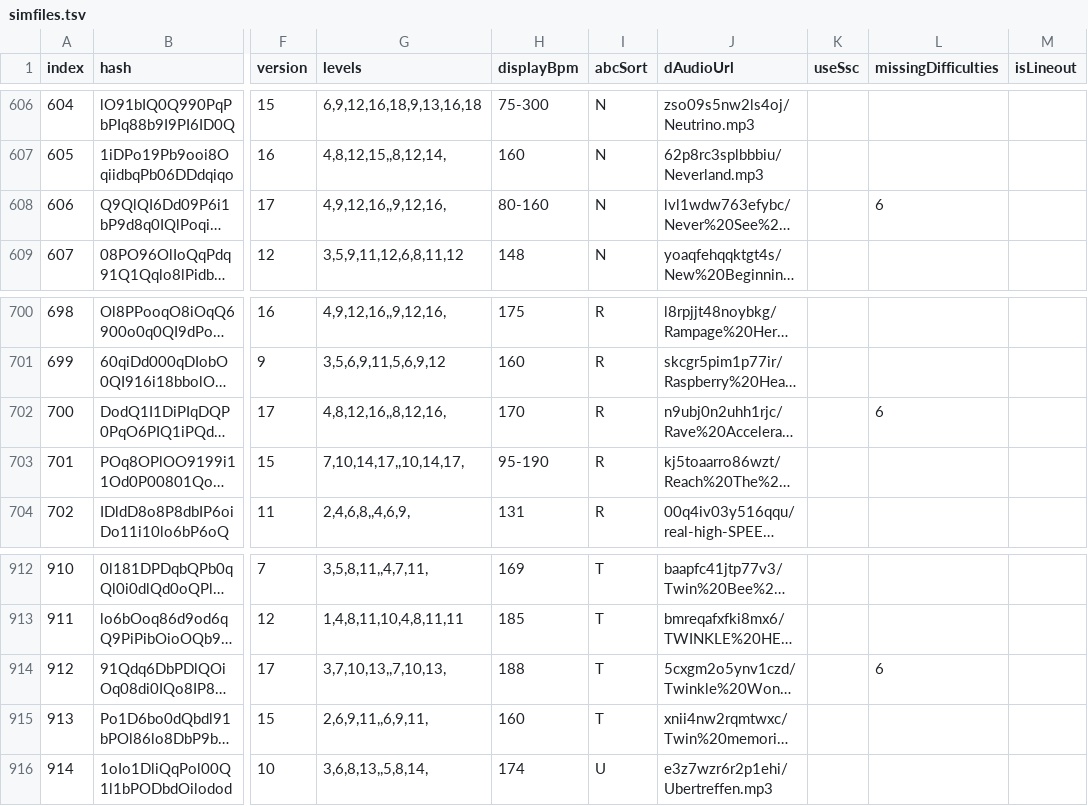
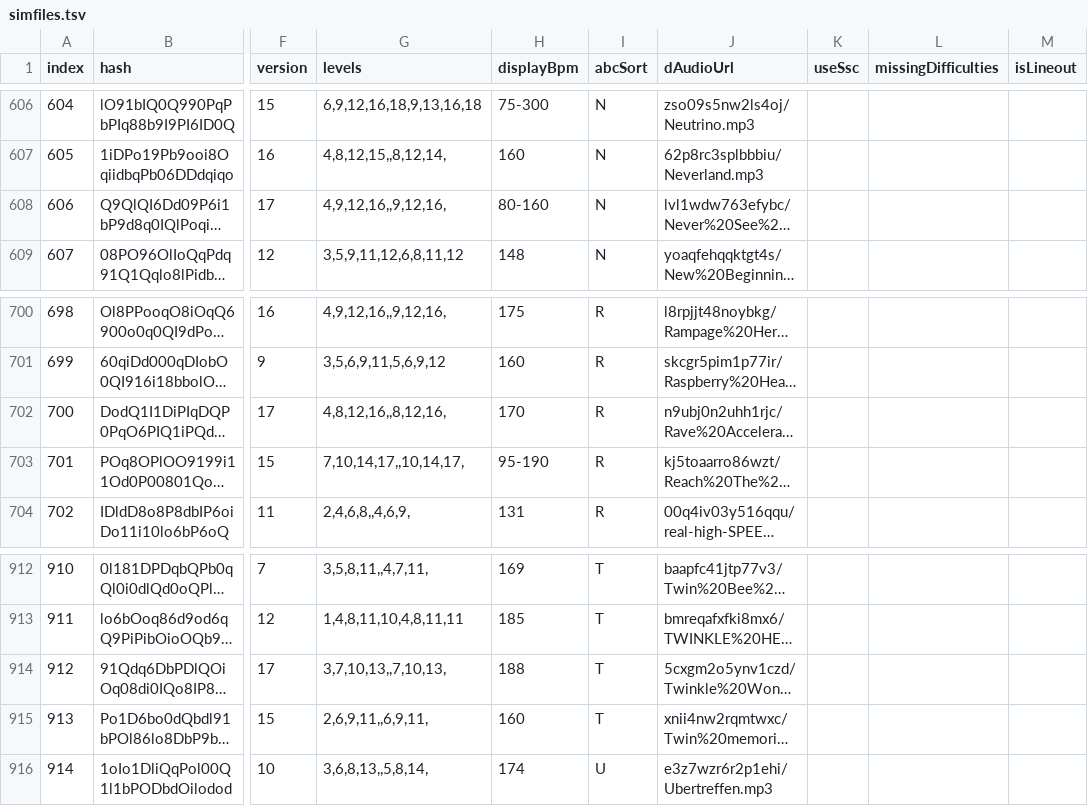
Before and after one commit to jl975/smviewer, a TSV file: public/data/simfiles.tsv, drawn as a sheet; only a part is shown, gaps mark what is left out; long unchanged cells end in …; the diff covers the shown part only; the diff names each change by its address in the sheet, - before the commit and + after, or states it on an @@ line.

```diff
--- a/public/data/simfiles.tsv
+++ b/public/data/simfiles.tsv
-L608 (missingDifficulties): 6
+L608 (missingDifficulties): (empty)
-L702 (missingDifficulties): 6
+L702 (missingDifficulties): (empty)
-L914 (missingDifficulties): 6
+L914 (missingDifficulties): (empty)
```
Also changed, not shown: 1 added row, 4 edited cells and row numbers in column A elsewhere in this file, 9 other files.
